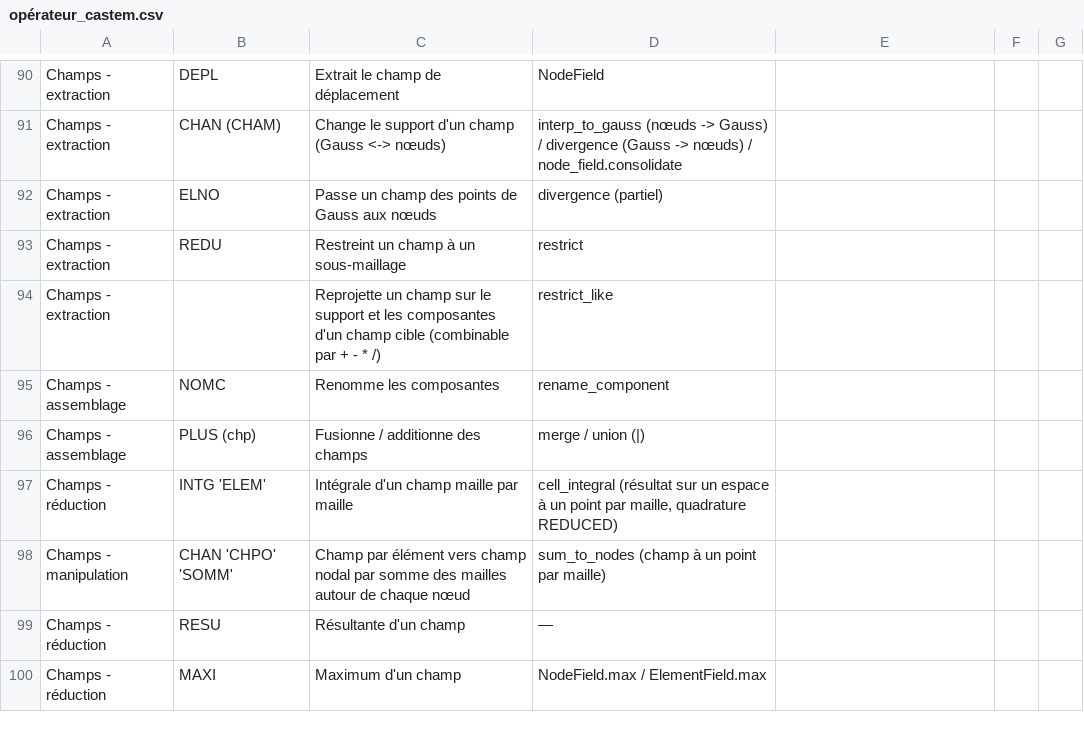
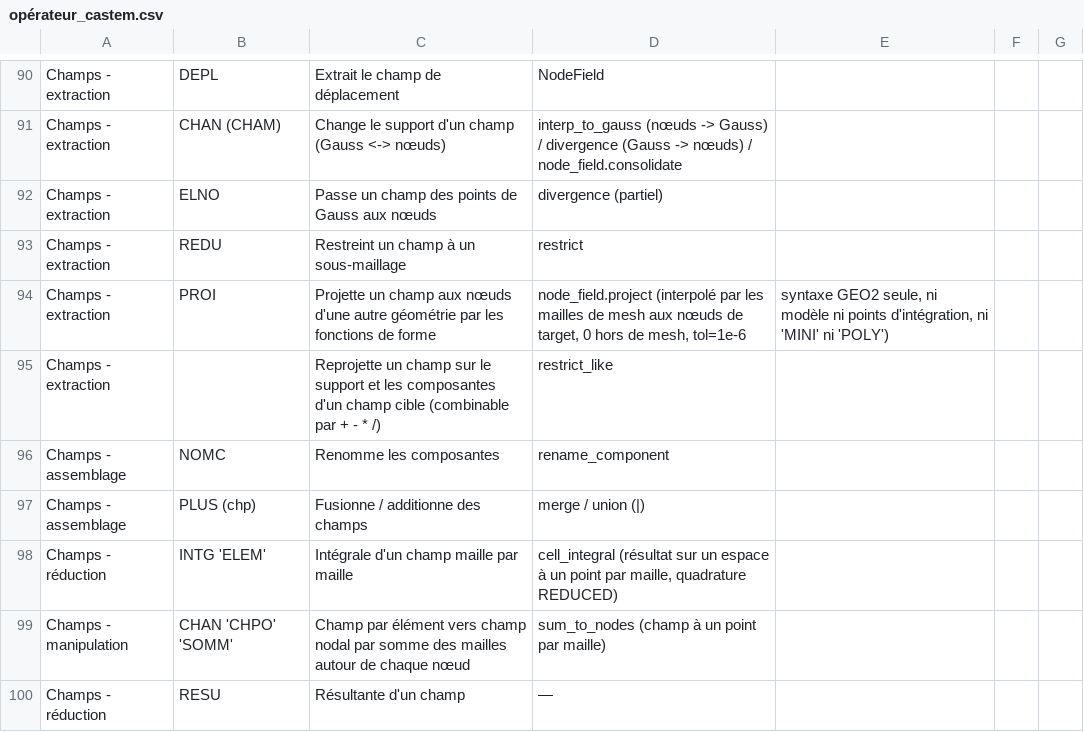
Before and after one commit to Pyrucast/pyrucast, a CSV file: opérateur_castem.csv, drawn as a sheet; only a part is shown, gaps mark what is left out; the shorter side is filled out with more unchanged rows; the diff names each change by its address in the sheet, - before the commit and + after, or states it on an @@ line.

```diff
--- a/opérateur_castem.csv
+++ b/opérateur_castem.csv
+row 94: Champs - extraction | PROI | Projette un champ aux nœuds d'une autre géométrie par les fonctions de forme | node_field.project (interpolé par les mailles de mesh aux nœuds de target, 0 hors de mesh, tol=1e-6 | syntaxe GEO2 seule, ni modèle ni points d'intégration, ni 'MINI' ni 'POLY')
```
Also changed, not shown: 12 other files.
